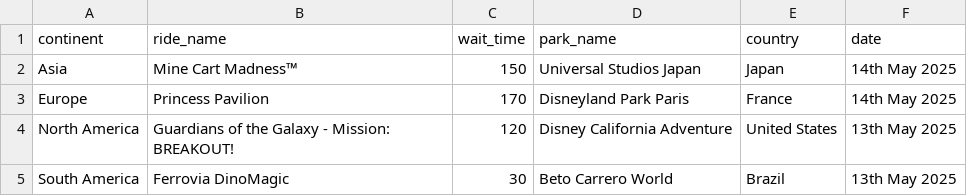
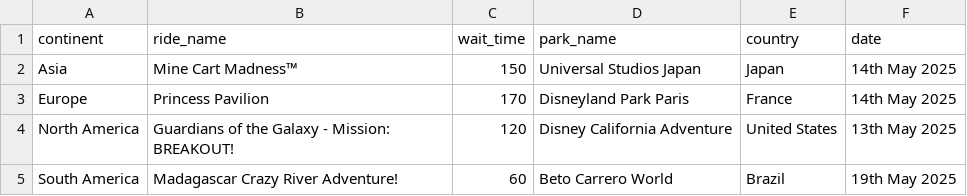
Before and after one commit to maria-grozova/queuevue, a CSV file: etl/data/outputs/max_wait_time_per_continent.csv, drawn as a sheet.

Commit message:
setup script to automate etl, change extract to remove multiple wait times fetch

```diff
--- a/etl/data/outputs/max_wait_time_per_continent.csv
+++ b/etl/data/outputs/max_wait_time_per_continent.csv
@@ -4,2 +4,2 @@ Europe,Princess Pavilion,170,Disneyland Park Paris,France,14th May 2025
 North America,Guardians of the Galaxy - Mission: BREAKOUT!,120,Disney California Adventure,United States,13th May 2025
-South America,Ferrovia DinoMagic,30,Beto Carrero World,Brazil,13th May 2025
+South America,Madagascar Crazy River Adventure!,60,Beto Carrero World,Brazil,19th May 2025
```
Also changed, not shown: 5 other files.
